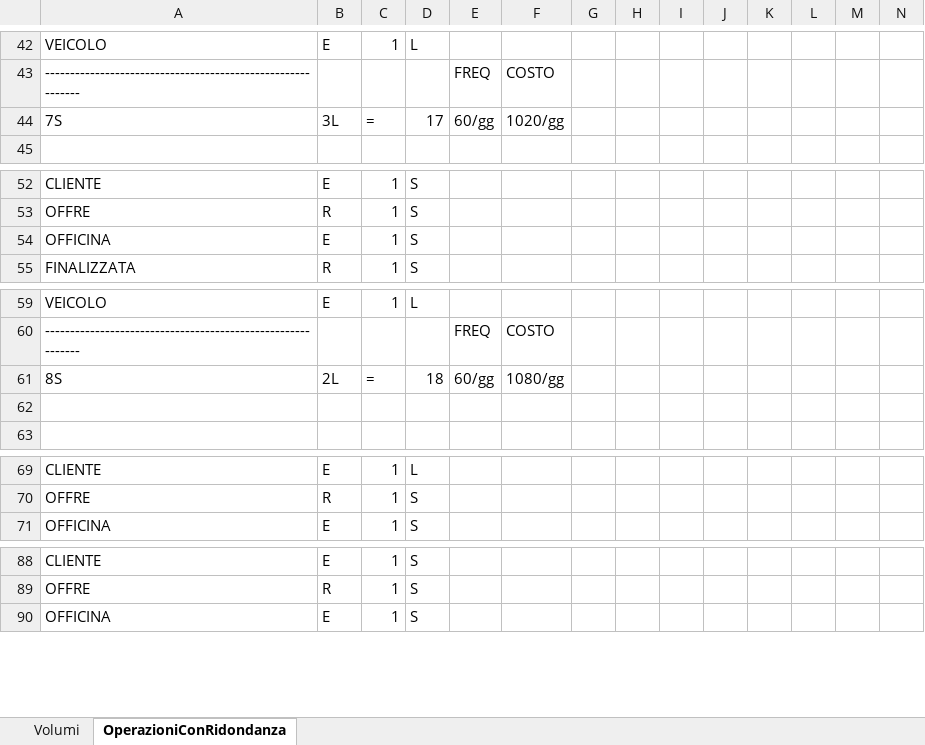
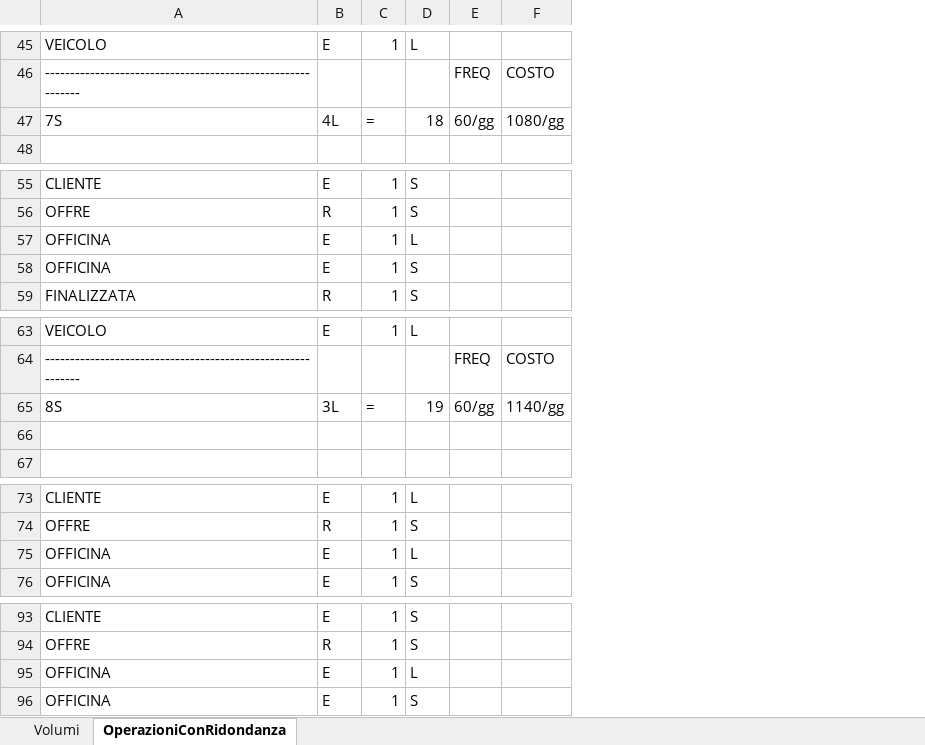
Before and after one commit to ezmi234/elaborato-database, an Excel workbook: tabella dei volumi.xlsx, sheet OperazioniConRidondanza, drawn as a sheet; only a part is shown, gaps mark what is left out; values as stored, in another font and other column widths than the file's, no borders; removed rows and columns are numbered as before the commit, all else as after; the diff covers the shown part only; the diff names each change by its address in the sheet, - before the commit and + after, or states it on an @@ line.

```diff
--- a/tabella dei volumi.xlsx (sheet OperazioniConRidondanza)
+++ b/tabella dei volumi.xlsx (sheet OperazioniConRidondanza)
-column G, empty
-column H, empty
-column I, empty
-column J, empty
-column K, empty
-column L, empty
-column M, empty
-column N, empty
-B47: 3L
+B47: 4L
-D47: 17
+D47: 18
-F47: 1020/gg
+F47: 1080/gg
+row 57: OFFICINA | E | 1 | L
-B65: 2L
+B65: 3L
-D65: 18
+D65: 19
-F65: 1080/gg
+F65: 1140/gg
+row 75: OFFICINA | E | 1 | L
+row 95: OFFICINA | E | 1 | L
```
Also changed, not shown: 45 added rows, 1 removed row and 76 edited cells elsewhere in this sheet.
